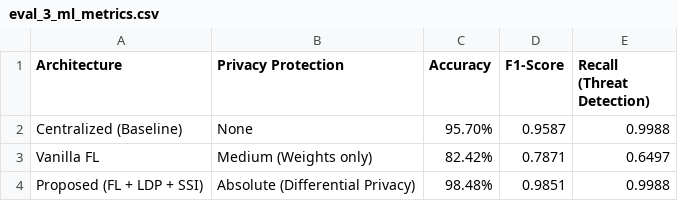
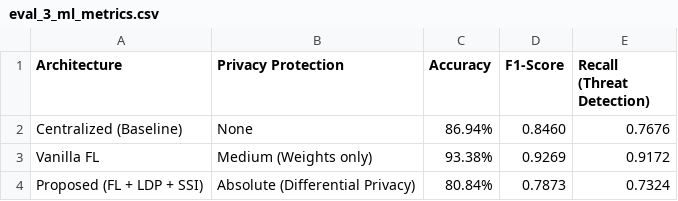
Before and after one commit to tarun-x12/SSI-FYP, a CSV file: eval_3_ml_metrics.csv, drawn as a sheet.

```diff
--- a/eval_3_ml_metrics.csv
+++ b/eval_3_ml_metrics.csv
@@ -1,4 +1,4 @@
 Architecture,Privacy Protection,Accuracy,F1-Score,Recall (Threat Detection)
-Centralized (Baseline),None,95.70%,0.9587,0.9988
-Vanilla FL,Medium (Weights only),82.42%,0.7871,0.6497
-Proposed (FL + LDP + SSI),Absolute (Differential Privacy),98.48%,0.9851,0.9988
+Centralized (Baseline),None,86.94%,0.8460,0.7676
+Vanilla FL,Medium (Weights only),93.38%,0.9269,0.9172
+Proposed (FL + LDP + SSI),Absolute (Differential Privacy),80.84%,0.7873,0.7324
```
Also changed, not shown: eval_1_bandwidth.csv, eval_2_auth_time.csv, 20 other files.
